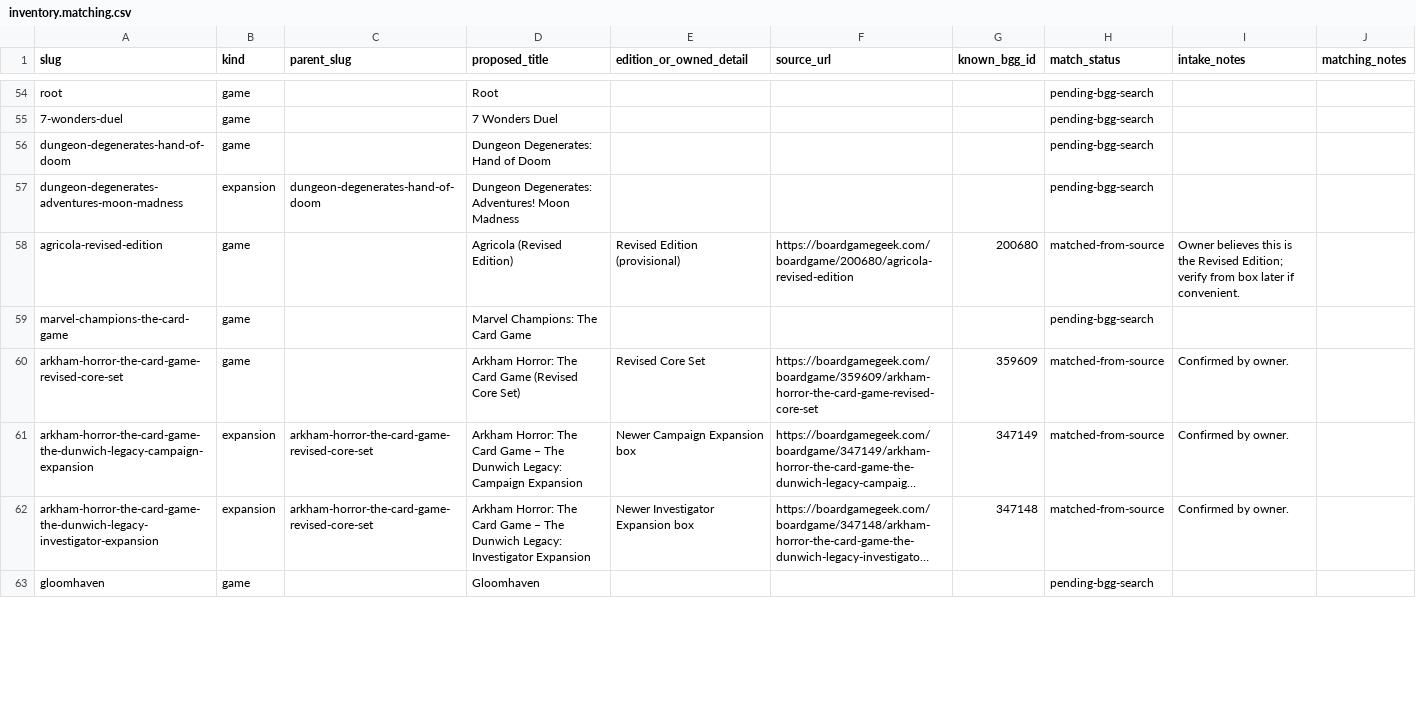
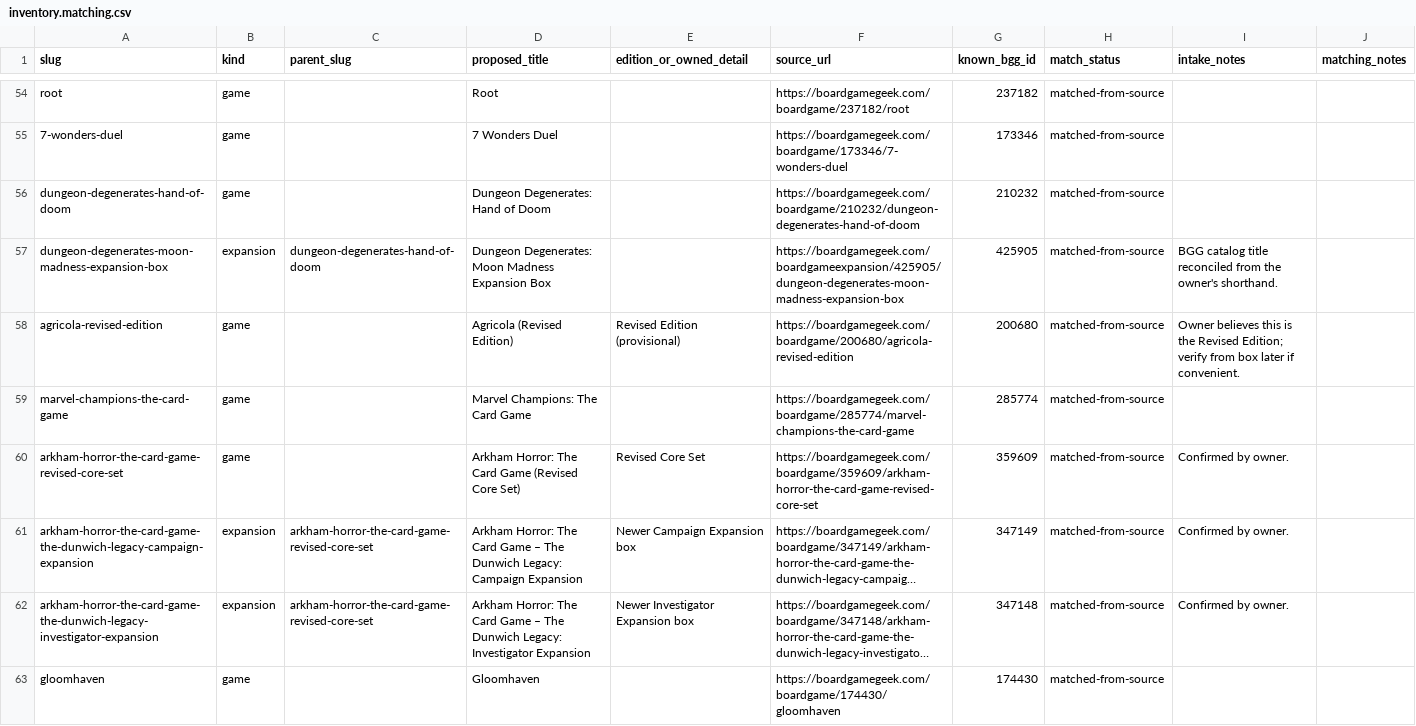
Before and after one commit to Bahbus/BoardGameInventory, a CSV file: data/inventory.matching.csv, drawn as a sheet; only a part is shown, gaps mark what is left out; long unchanged cells end in …; removed rows and columns are numbered as before the commit, all else as after; the diff covers the shown part only; the diff names each change by its address in the sheet, - before the commit and + after, or states it on an @@ line.

Commit message:
Reconcile pre-token inventory identities

```diff
--- a/data/inventory.matching.csv
+++ b/data/inventory.matching.csv
-F54 (source_url): (empty)
+F54 (source_url): https://boardgamegeek.com/boardgame/237182/root
-G54 (known_bgg_id): (empty)
+G54 (known_bgg_id): 237182
-H54:H56 (match_status): pending-bgg-search
+H54:H56 (match_status): matched-from-source
-F55 (source_url): (empty)
+F55 (source_url): https://boardgamegeek.com/boardgame/173346/7-wonders-duel
-G55 (known_bgg_id): (empty)
+G55 (known_bgg_id): 173346
-F56 (source_url): (empty)
+F56 (source_url): https://boardgamegeek.com/boardgame/210232/dungeon-degenerates-hand-of-doom
-G56 (known_bgg_id): (empty)
+G56 (known_bgg_id): 210232
-row 57: dungeon-degenerates-adventures-moon-madness | expansion | dungeon-degenerates-hand-of-doom | Dungeon Degenerates: Adventures! Moon Madness |  |  |  | pending-bgg-search
+row 57: dungeon-degenerates-moon-madness-expansion-box | expansion | dungeon-degenerates-hand-of-doom | Dungeon Degenerates: Moon Madness Expansion Box |  | https://boardgamegeek.com/boardgameexpansion/425905/dungeon-degenerates-moon-madness-expansion-box | 425905 | matched-from-source | BGG catalog title reconciled from the owner's shorthand.
-F59 (source_url): (empty)
+F59 (source_url): https://boardgamegeek.com/boardgame/285774/marvel-champions-the-card-game
-G59 (known_bgg_id): (empty)
+G59 (known_bgg_id): 285774
-H59 (match_status): pending-bgg-search
+H59 (match_status): matched-from-source
-F63 (source_url): (empty)
+F63 (source_url): https://boardgamegeek.com/boardgame/174430/gloomhaven
-G63 (known_bgg_id): (empty)
+G63 (known_bgg_id): 174430
-H63 (match_status): pending-bgg-search
+H63 (match_status): matched-from-source
```
Also changed, not shown: 131 edited cells elsewhere in this file, data/inventory.intake.csv, 3 other files.
